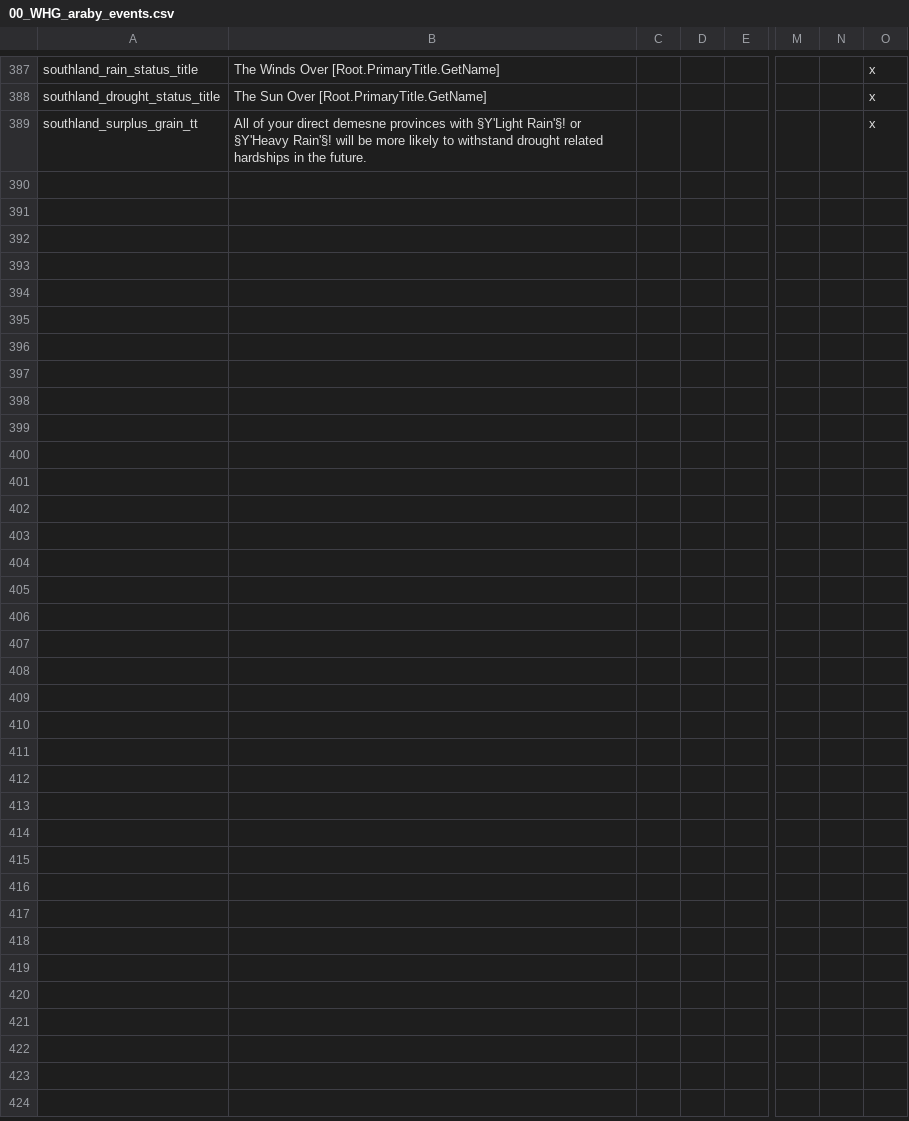
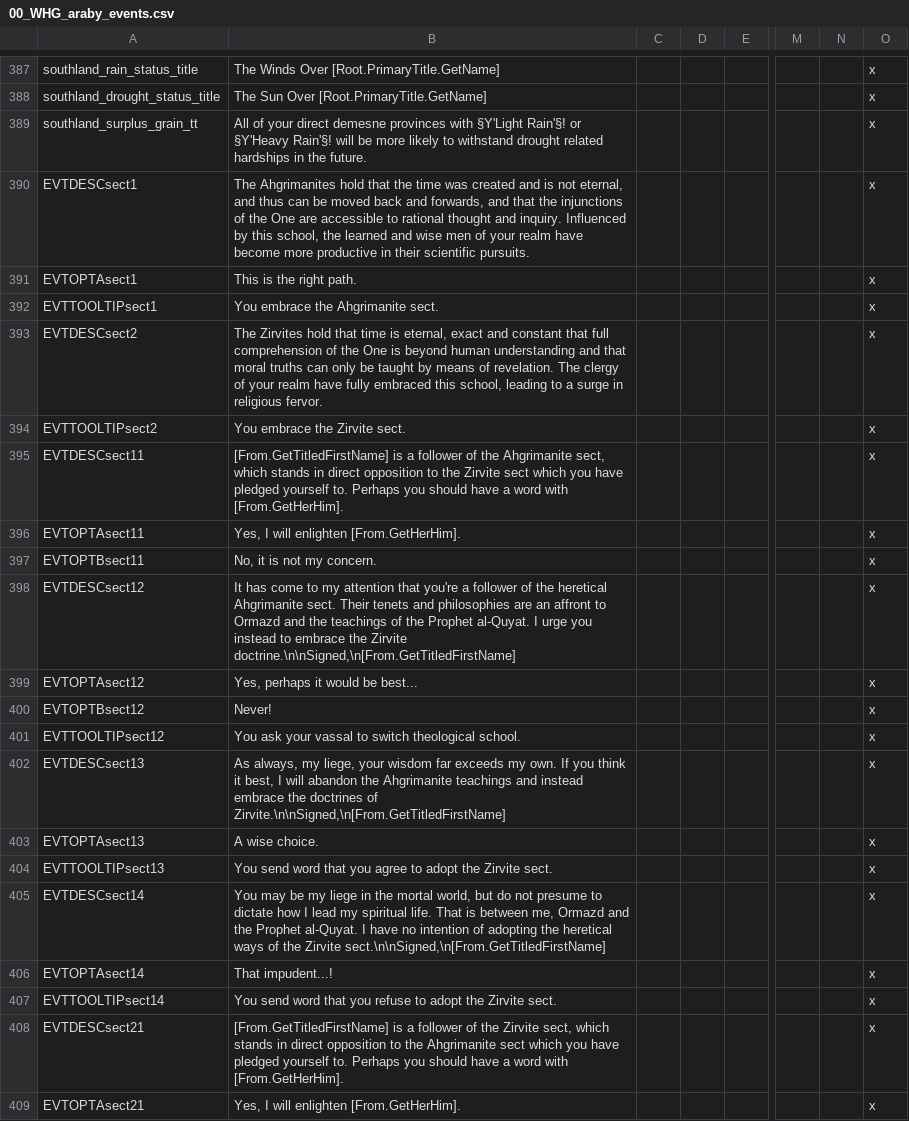
Before and after one commit to Komioski/WH-Geheimnisnacht, a CSV file: localisation/00_WHG_araby_events.csv, drawn as a sheet; only a part is shown, gaps mark what is left out; rows hold the shown columns only; the diff covers the shown part only; the diff names each change by its address in the sheet, - before the commit and + after, or states it on an @@ line.

```diff
--- a/localisation/00_WHG_araby_events.csv
+++ b/localisation/00_WHG_araby_events.csv
+row 390: EVTDESCsect1 | The Ahgrimanites hold that the time was created and is not eternal, and thus can be moved back and forwards, and that the injunctions of the One are accessible to rational thought and inquiry. Influenced by this school, the learned and wise men of your realm have become more productive in their scientific pursuits. |  |  |  |  |  | x
+row 391: EVTOPTAsect1 | This is the right path. |  |  |  |  |  | x
+row 392: EVTTOOLTIPsect1 | You embrace the Ahgrimanite sect. |  |  |  |  |  | x
+row 393: EVTDESCsect2 | The Zirvites hold that time is eternal, exact and constant that full comprehension of the One is beyond human understanding and that moral truths can only be taught by means of revelation. The clergy of your realm have fully embraced this school, leading to a surge in religious fervor. |  |  |  |  |  | x
+row 394: EVTTOOLTIPsect2 | You embrace the Zirvite sect. |  |  |  |  |  | x
+row 395: EVTDESCsect11 | [From.GetTitledFirstName] is a follower of the Ahgrimanite sect, which stands in direct opposition to the Zirvite sect which you have pledged yourself to. Perhaps you should have a word with [From.GetHerHim]. |  |  |  |  |  | x
+row 396: EVTOPTAsect11 | Yes, I will enlighten [From.GetHerHim]. |  |  |  |  |  | x
+row 397: EVTOPTBsect11 | No, it is not my concern. |  |  |  |  |  | x
+row 398: EVTDESCsect12 | It has come to my attention that you're a follower of the heretical Ahgrimanite sect. Their tenets and philosophies are an affront to Ormazd and the teachings of the Prophet al-Quyat. I urge you instead to embrace the Zirvite doctrine.\n\nSigned,\n[From.GetTitledFirstName] |  |  |  |  |  | x
+row 399: EVTOPTAsect12 | Yes, perhaps it would be best... |  |  |  |  |  | x
+row 400: EVTOPTBsect12 | Never! |  |  |  |  |  | x
+row 401: EVTTOOLTIPsect12 | You ask your vassal to switch theological school. |  |  |  |  |  | x
+row 402: EVTDESCsect13 | As always, my liege, your wisdom far exceeds my own. If you think it best, I will abandon the Ahgrimanite teachings and instead embrace the doctrines of Zirvite.\n\nSigned,\n[From.GetTitledFirstName] |  |  |  |  |  | x
+row 403: EVTOPTAsect13 | A wise choice. |  |  |  |  |  | x
+row 404: EVTTOOLTIPsect13 | You send word that you agree to adopt the Zirvite sect. |  |  |  |  |  | x
+row 405: EVTDESCsect14 | You may be my liege in the mortal world, but do not presume to dictate how I lead my spiritual life. That is between me, Ormazd and the Prophet al-Quyat. I have no intention of adopting the heretical ways of the Zirvite sect.\n\nSigned,\n[From.GetTitledFirstName] |  |  |  |  |  | x
+row 406: EVTOPTAsect14 | That impudent...! |  |  |  |  |  | x
+row 407: EVTTOOLTIPsect14 | You send word that you refuse to adopt the Zirvite sect. |  |  |  |  |  | x
+row 408: EVTDESCsect21 | [From.GetTitledFirstName] is a follower of the Zirvite sect, which stands in direct opposition to the Ahgrimanite sect which you have pledged yourself to. Perhaps you should have a word with [From.GetHerHim]. |  |  |  |  |  | x
+row 409: EVTOPTAsect21 | Yes, I will enlighten [From.GetHerHim]. |  |  |  |  |  | x
```
Also changed, not shown: 16 added rows elsewhere in this file, 7 other files.
